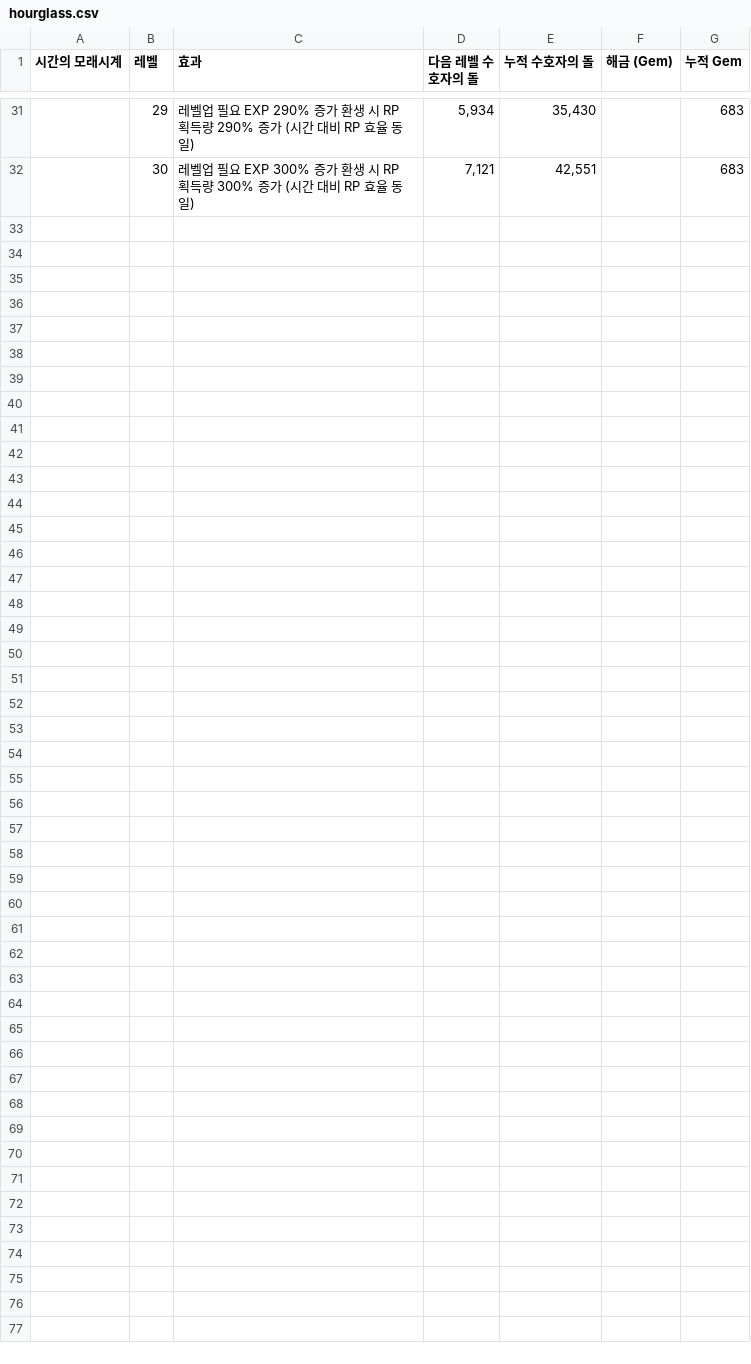
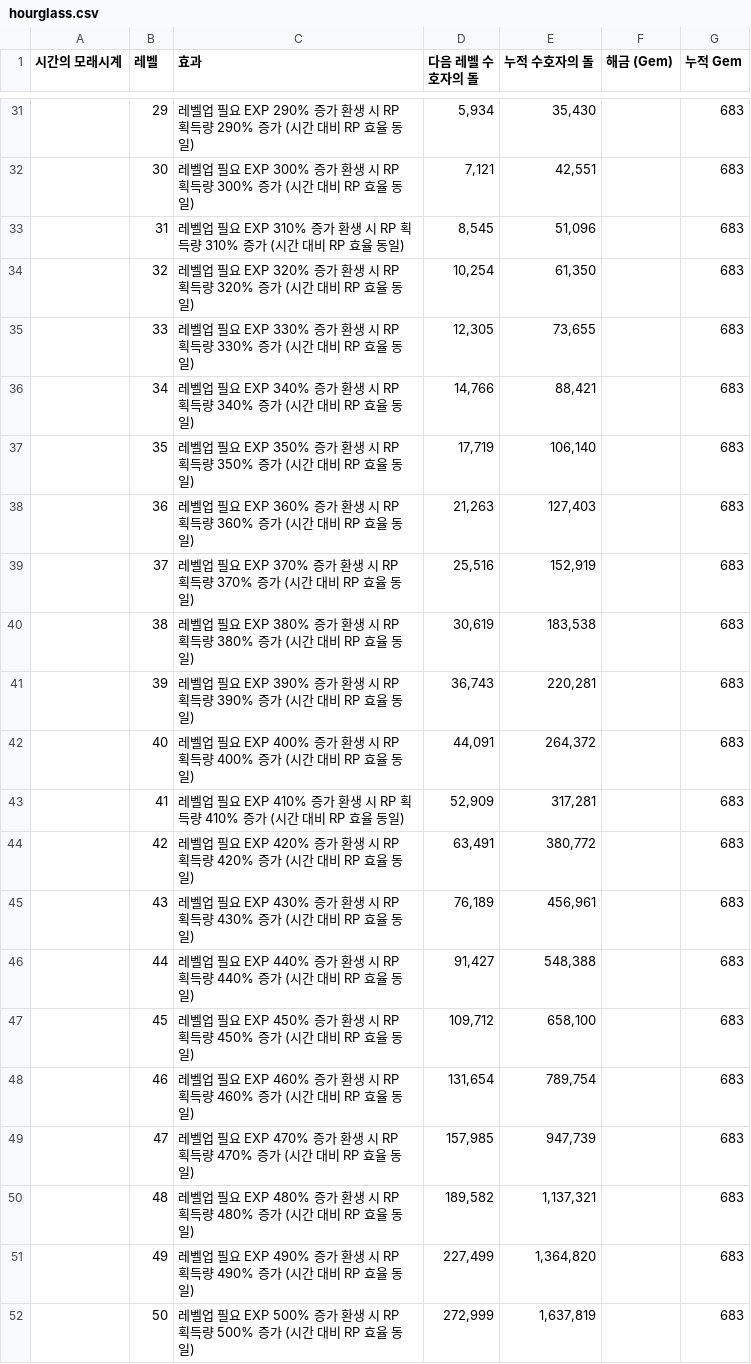
Before and after one commit to dlrjsdl234-ctrl/my-site, a CSV file: datas/artifact-info/hourglass.csv, drawn as a sheet; only a part is shown, gaps mark what is left out; the diff names each change by its address in the sheet, - before the commit and + after, or states it on an @@ line.

```diff
--- a/datas/artifact-info/hourglass.csv
+++ b/datas/artifact-info/hourglass.csv
+row 33:  | 31 | 레벨업 필요 EXP 310% 증가 환생 시 RP 획득량 310% 증가 (시간 대비 RP 효율 동일) | 8,545 | 51,096 |  | 683
+row 34:  | 32 | 레벨업 필요 EXP 320% 증가 환생 시 RP 획득량 320% 증가 (시간 대비 RP 효율 동일) | 10,254 | 61,350 |  | 683
+row 35:  | 33 | 레벨업 필요 EXP 330% 증가 환생 시 RP 획득량 330% 증가 (시간 대비 RP 효율 동일) | 12,305 | 73,655 |  | 683
+row 36:  | 34 | 레벨업 필요 EXP 340% 증가 환생 시 RP 획득량 340% 증가 (시간 대비 RP 효율 동일) | 14,766 | 88,421 |  | 683
+row 37:  | 35 | 레벨업 필요 EXP 350% 증가 환생 시 RP 획득량 350% 증가 (시간 대비 RP 효율 동일) | 17,719 | 106,140 |  | 683
+row 38:  | 36 | 레벨업 필요 EXP 360% 증가 환생 시 RP 획득량 360% 증가 (시간 대비 RP 효율 동일) | 21,263 | 127,403 |  | 683
+row 39:  | 37 | 레벨업 필요 EXP 370% 증가 환생 시 RP 획득량 370% 증가 (시간 대비 RP 효율 동일) | 25,516 | 152,919 |  | 683
+row 40:  | 38 | 레벨업 필요 EXP 380% 증가 환생 시 RP 획득량 380% 증가 (시간 대비 RP 효율 동일) | 30,619 | 183,538 |  | 683
+row 41:  | 39 | 레벨업 필요 EXP 390% 증가 환생 시 RP 획득량 390% 증가 (시간 대비 RP 효율 동일) | 36,743 | 220,281 |  | 683
+row 42:  | 40 | 레벨업 필요 EXP 400% 증가 환생 시 RP 획득량 400% 증가 (시간 대비 RP 효율 동일) | 44,091 | 264,372 |  | 683
+row 43:  | 41 | 레벨업 필요 EXP 410% 증가 환생 시 RP 획득량 410% 증가 (시간 대비 RP 효율 동일) | 52,909 | 317,281 |  | 683
+row 44:  | 42 | 레벨업 필요 EXP 420% 증가 환생 시 RP 획득량 420% 증가 (시간 대비 RP 효율 동일) | 63,491 | 380,772 |  | 683
+row 45:  | 43 | 레벨업 필요 EXP 430% 증가 환생 시 RP 획득량 430% 증가 (시간 대비 RP 효율 동일) | 76,189 | 456,961 |  | 683
+row 46:  | 44 | 레벨업 필요 EXP 440% 증가 환생 시 RP 획득량 440% 증가 (시간 대비 RP 효율 동일) | 91,427 | 548,388 |  | 683
+row 47:  | 45 | 레벨업 필요 EXP 450% 증가 환생 시 RP 획득량 450% 증가 (시간 대비 RP 효율 동일) | 109,712 | 658,100 |  | 683
+row 48:  | 46 | 레벨업 필요 EXP 460% 증가 환생 시 RP 획득량 460% 증가 (시간 대비 RP 효율 동일) | 131,654 | 789,754 |  | 683
+row 49:  | 47 | 레벨업 필요 EXP 470% 증가 환생 시 RP 획득량 470% 증가 (시간 대비 RP 효율 동일) | 157,985 | 947,739 |  | 683
+row 50:  | 48 | 레벨업 필요 EXP 480% 증가 환생 시 RP 획득량 480% 증가 (시간 대비 RP 효율 동일) | 189,582 | 1,137,321 |  | 683
+row 51:  | 49 | 레벨업 필요 EXP 490% 증가 환생 시 RP 획득량 490% 증가 (시간 대비 RP 효율 동일) | 227,499 | 1,364,820 |  | 683
+row 52:  | 50 | 레벨업 필요 EXP 500% 증가 환생 시 RP 획득량 500% 증가 (시간 대비 RP 효율 동일) | 272,999 | 1,637,819 |  | 683
```
Also changed, not shown: datas/artifacts/meta.csv, datas/monster.csv, 4 other files.
